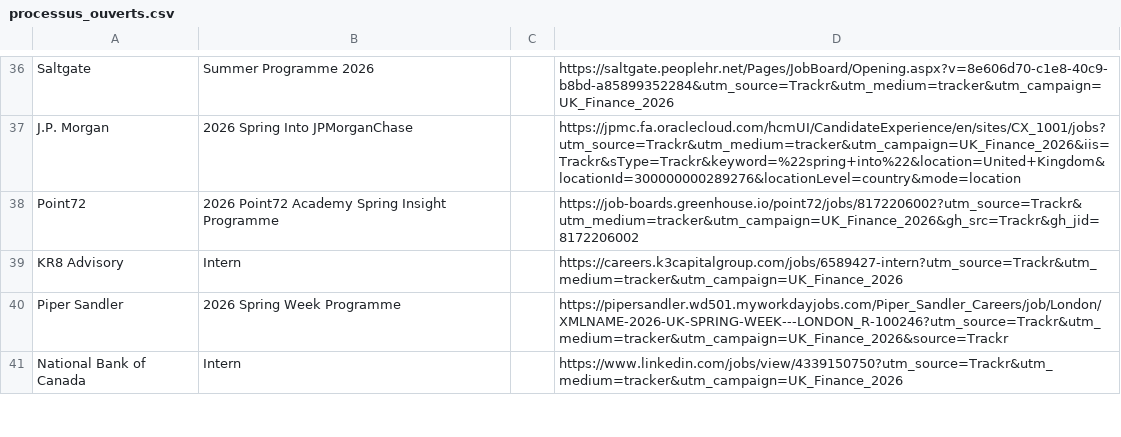
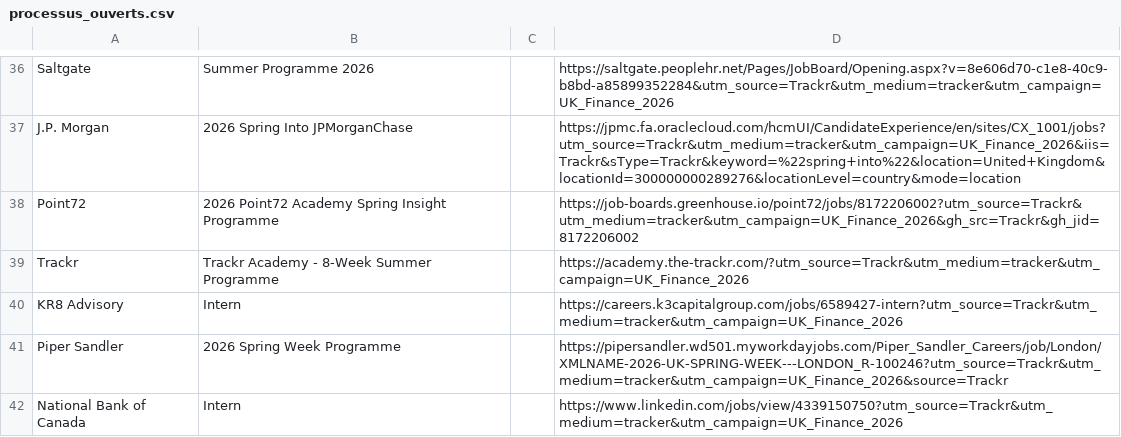
Before and after one commit to ludovicstvys/SpringIntern, a CSV file: processus_ouverts.csv, drawn as a sheet; only a part is shown, gaps mark what is left out; the diff names each change by its address in the sheet, - before the commit and + after, or states it on an @@ line.

```diff
--- a/processus_ouverts.csv
+++ b/processus_ouverts.csv
+row 39: Trackr | Trackr Academy - 8-Week Summer Programme |  | https://academy.the-trackr.com/?utm_source=Trackr&utm_medium=tracker&utm_campaign=UK_Finance_2026
```
